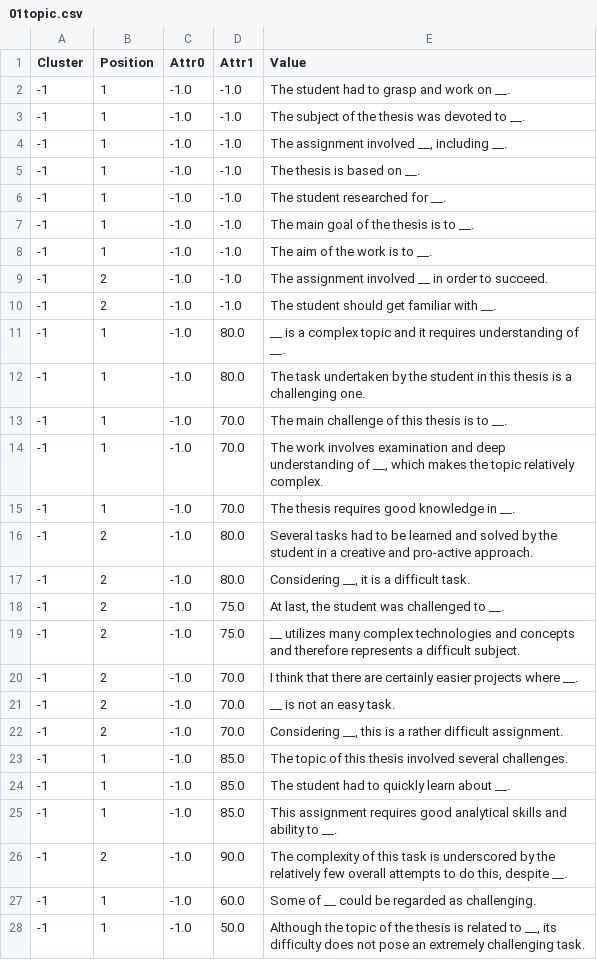
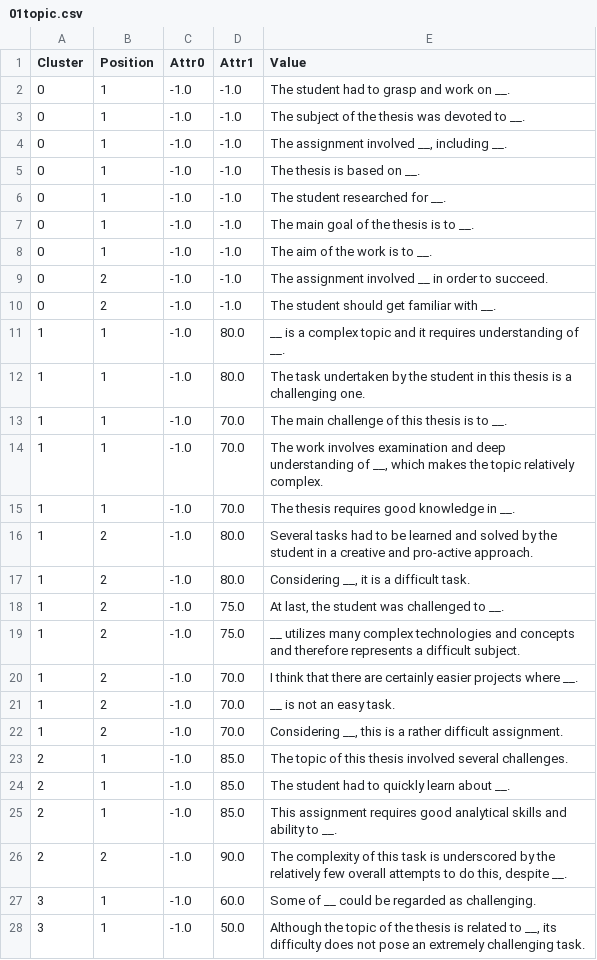
Before and after one commit to vasicja2/reviews-test, a CSV file: src/main/resources/sentenceDB/01topic.csv, drawn as a sheet; only a part is shown; the diff covers the shown part only.

```diff
--- a/src/main/resources/sentenceDB/01topic.csv
+++ b/src/main/resources/sentenceDB/01topic.csv
@@ -1,28 +1,28 @@
 Cluster;Position;Attr0;Attr1;Value
--1;1;-1.0;-1.0;The student had to grasp and work on __.
--1;1;-1.0;-1.0;The subject of the thesis was devoted to __.
--1;1;-1.0;-1.0;The assignment involved __, including __.
--1;1;-1.0;-1.0;The thesis is based on __.
--1;1;-1.0;-1.0;The student researched for __.
--1;1;-1.0;-1.0;The main goal of the thesis is to __.
--1;1;-1.0;-1.0;The aim of the work is to __.
--1;2;-1.0;-1.0;The assignment involved __ in order to succeed.
--1;2;-1.0;-1.0;The student should get familiar with __.
--1;1;-1.0;80.0;__ is a complex topic and it requires understanding of __.
--1;1;-1.0;80.0;The task undertaken by the student in this thesis is a challenging one.
--1;1;-1.0;70.0;The main challenge of this thesis is to __.
--1;1;-1.0;70.0;The work involves examination and deep understanding of __, which makes the topic relatively complex.
--1;1;-1.0;70.0;The thesis requires good knowledge in __.
--1;2;-1.0;80.0;Several tasks had to be learned and solved by the student in a creative and pro-active approach.
--1;2;-1.0;80.0;Considering __, it is a difficult task.
--1;2;-1.0;75.0;At last, the student was challenged to __.
--1;2;-1.0;75.0;__ utilizes many complex technologies and concepts and therefore represents a difficult subject.
--1;2;-1.0;70.0;I think that there are certainly easier projects where __.
--1;2;-1.0;70.0;__ is not an easy task.
--1;2;-1.0;70.0;Considering __, this is a rather difficult assignment.
--1;1;-1.0;85.0;The topic of this thesis involved several challenges.
--1;1;-1.0;85.0;The student had to quickly learn about __.
--1;1;-1.0;85.0;This assignment requires good analytical skills and ability to __.
--1;2;-1.0;90.0;The complexity of this task is underscored by the relatively few overall attempts to do this, despite __.
--1;1;-1.0;60.0;Some of __ could be regarded as challenging.
--1;1;-1.0;50.0;Although the topic of the thesis is related to __, its difficulty does not pose an extremely challenging task.
+0;1;-1.0;-1.0;The student had to grasp and work on __.
+0;1;-1.0;-1.0;The subject of the thesis was devoted to __.
+0;1;-1.0;-1.0;The assignment involved __, including __.
+0;1;-1.0;-1.0;The thesis is based on __.
+0;1;-1.0;-1.0;The student researched for __.
+0;1;-1.0;-1.0;The main goal of the thesis is to __.
+0;1;-1.0;-1.0;The aim of the work is to __.
+0;2;-1.0;-1.0;The assignment involved __ in order to succeed.
+0;2;-1.0;-1.0;The student should get familiar with __.
+1;1;-1.0;80.0;__ is a complex topic and it requires understanding of __.
+1;1;-1.0;80.0;The task undertaken by the student in this thesis is a challenging one.
+1;1;-1.0;70.0;The main challenge of this thesis is to __.
+1;1;-1.0;70.0;The work involves examination and deep understanding of __, which makes the topic relatively complex.
+1;1;-1.0;70.0;The thesis requires good knowledge in __.
+1;2;-1.0;80.0;Several tasks had to be learned and solved by the student in a creative and pro-active approach.
+1;2;-1.0;80.0;Considering __, it is a difficult task.
+1;2;-1.0;75.0;At last, the student was challenged to __.
+1;2;-1.0;75.0;__ utilizes many complex technologies and concepts and therefore represents a difficult subject.
+1;2;-1.0;70.0;I think that there are certainly easier projects where __.
+1;2;-1.0;70.0;__ is not an easy task.
+1;2;-1.0;70.0;Considering __, this is a rather difficult assignment.
+2;1;-1.0;85.0;The topic of this thesis involved several challenges.
+2;1;-1.0;85.0;The student had to quickly learn about __.
+2;1;-1.0;85.0;This assignment requires good analytical skills and ability to __.
+2;2;-1.0;90.0;The complexity of this task is underscored by the relatively few overall attempts to do this, despite __.
+3;1;-1.0;60.0;Some of __ could be regarded as challenging.
+3;1;-1.0;50.0;Although the topic of the thesis is related to __, its difficulty does not pose an extremely challenging task.
```
Also changed, not shown: 3 added rows and 7 edited cells elsewhere in this file, src/main/resources/sentenceDB/07overall.csv, 17 other files.
